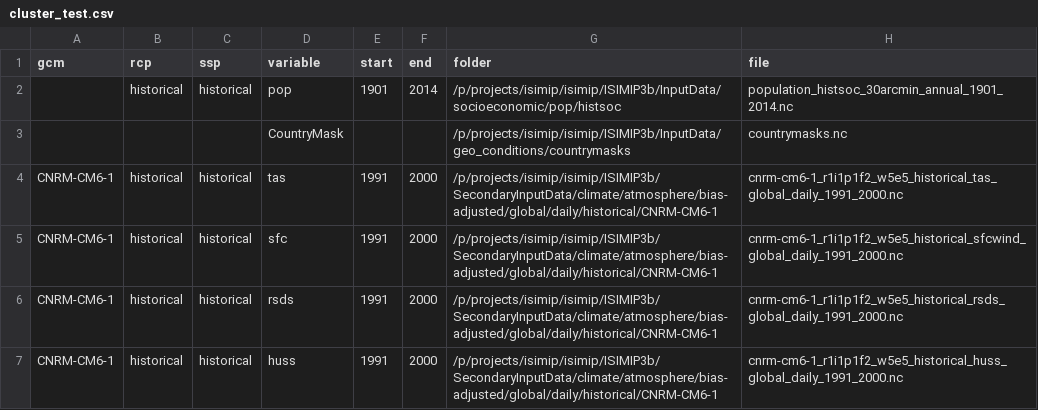
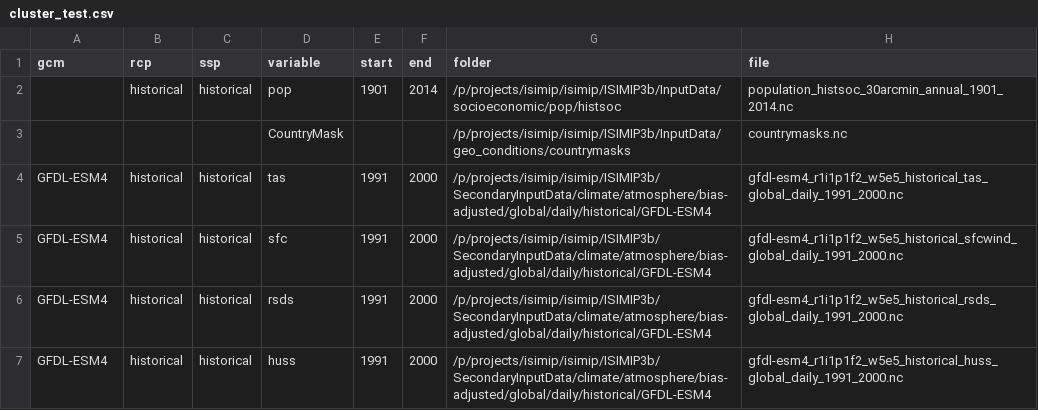
Before and after one commit to hagento/mredgebuildings, a CSV file: inst/sectoral/cluster_test.csv, drawn as a sheet.

```diff
--- a/inst/sectoral/cluster_test.csv
+++ b/inst/sectoral/cluster_test.csv
@@ -3,5 +3,5 @@ gcm,rcp,ssp,variable,start,end,folder,file
 ,,,CountryMask,,,/p/projects/isimip/isimip/ISIMIP3b/InputData/geo_conditions/countrymasks,countrymasks.nc
-CNRM-CM6-1,historical,historical,tas,1991,2000,/p/projects/isimip/isimip/ISIMIP3b/SecondaryInputData/climate/atmosphere/bias-adjusted/global/daily/historical/CNRM-CM6-1,cnrm-cm6-1_r1i1p1f2_w5e5_historical_tas_global_daily_1991_2000.nc
-CNRM-CM6-1,historical,historical,sfc,1991,2000,/p/projects/isimip/isimip/ISIMIP3b/SecondaryInputData/climate/atmosphere/bias-adjusted/global/daily/historical/CNRM-CM6-1,cnrm-cm6-1_r1i1p1f2_w5e5_historical_sfcwind_global_daily_1991_2000.nc
-CNRM-CM6-1,historical,historical,rsds,1991,2000,/p/projects/isimip/isimip/ISIMIP3b/SecondaryInputData/climate/atmosphere/bias-adjusted/global/daily/historical/CNRM-CM6-1,cnrm-cm6-1_r1i1p1f2_w5e5_historical_rsds_global_daily_1991_2000.nc
-CNRM-CM6-1,historical,historical,huss,1991,2000,/p/projects/isimip/isimip/ISIMIP3b/SecondaryInputData/climate/atmosphere/bias-adjusted/global/daily/historical/CNRM-CM6-1,cnrm-cm6-1_r1i1p1f2_w5e5_historical_huss_global_daily_1991_2000.nc
+GFDL-ESM4,historical,historical,tas,1991,2000,/p/projects/isimip/isimip/ISIMIP3b/SecondaryInputData/climate/atmosphere/bias-adjusted/global/daily/historical/GFDL-ESM4,gfdl-esm4_r1i1p1f2_w5e5_historical_tas_global_daily_1991_2000.nc
+GFDL-ESM4,historical,historical,sfc,1991,2000,/p/projects/isimip/isimip/ISIMIP3b/SecondaryInputData/climate/atmosphere/bias-adjusted/global/daily/historical/GFDL-ESM4,gfdl-esm4_r1i1p1f2_w5e5_historical_sfcwind_global_daily_1991_2000.nc
+GFDL-ESM4,historical,historical,rsds,1991,2000,/p/projects/isimip/isimip/ISIMIP3b/SecondaryInputData/climate/atmosphere/bias-adjusted/global/daily/historical/GFDL-ESM4,gfdl-esm4_r1i1p1f2_w5e5_historical_rsds_global_daily_1991_2000.nc
+GFDL-ESM4,historical,historical,huss,1991,2000,/p/projects/isimip/isimip/ISIMIP3b/SecondaryInputData/climate/atmosphere/bias-adjusted/global/daily/historical/GFDL-ESM4,gfdl-esm4_r1i1p1f2_w5e5_historical_huss_global_daily_1991_2000.nc
```
Also changed, not shown: 3 other files.
